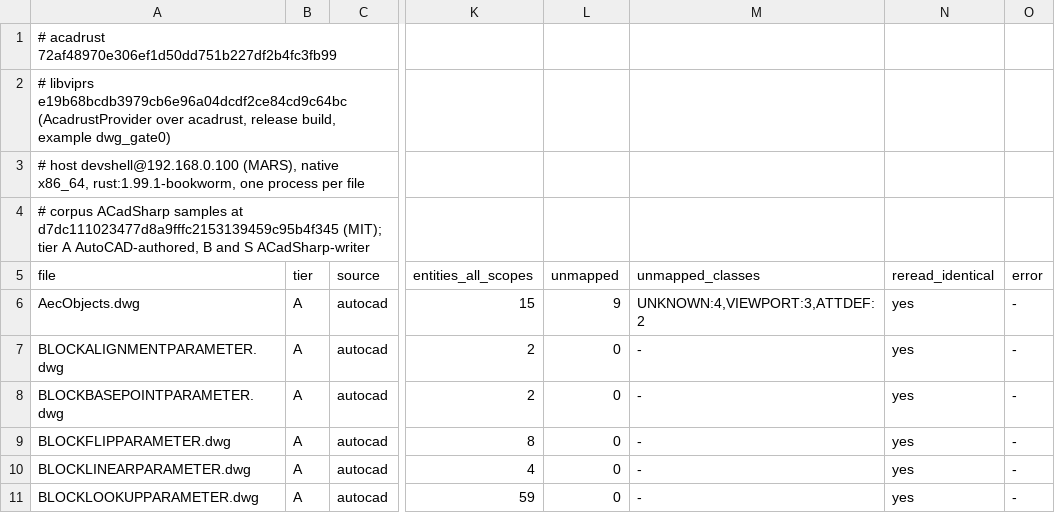
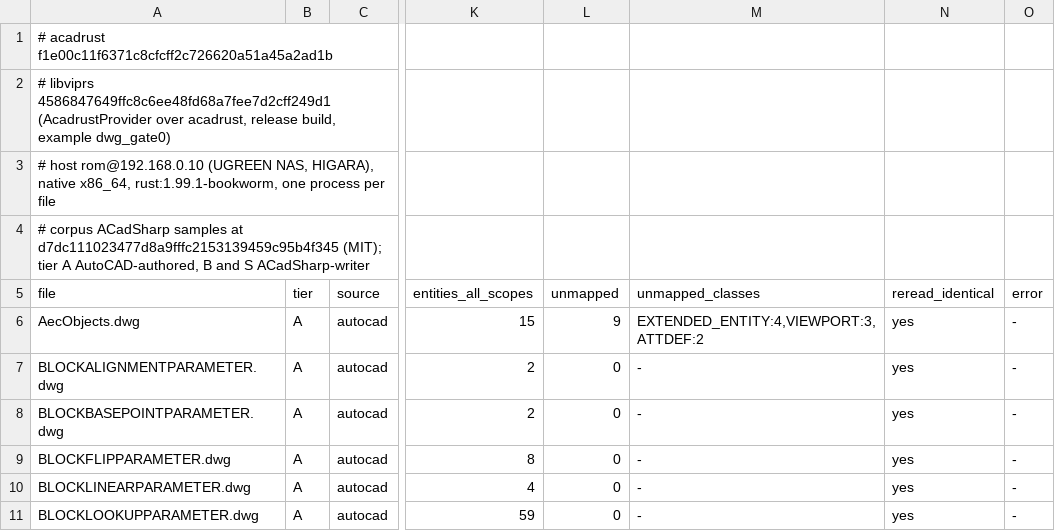
Before and after one commit to libviprs/libviprs, a TSV file: docs/spikes/acadrust-gate0/results-x64.tsv, drawn as a sheet; only a part is shown, gaps mark what is left out; the diff names each change by its address in the sheet, - before the commit and + after, or states it on an @@ line.

Commit message:
Pin acadrust to the reconciled fork main (0.6.8)
The fork merged the upstream sync, so I moved the rev to f1e00c11 and the version to 0.6.8, reran Gate 0 on native x86_64 (every Tier A count is unchanged), and boxed the Viewport and MText the tests build because acadrust does now... the pre-2007 text note is in the version page.

```diff
--- a/docs/spikes/acadrust-gate0/results-x64.tsv
+++ b/docs/spikes/acadrust-gate0/results-x64.tsv
-A1 (file): # acadrust 72af48970e306ef1d50dd751b227df2b4fc3fb99
+A1 (file): # acadrust f1e00c11f6371c8cfcff2c726620a51a45a2ad1b
-A2 (file): # libviprs e19b68bcdb3979cb6e96a04dcdf2ce84cd9c64bc (AcadrustProvider over…
+A2 (file): # libviprs 4586847649ffc8c6ee48fd68a7fee7d2cff249d1 (AcadrustProvider over…
-A3 (file): # host devshell@192.168.0.100 (MARS), native x86_64,…
+A3 (file): # host rom@192.168.0.10 (UGREEN NAS, HIGARA), native x86_64,…
-M6 (unmapped_classes): UNKNOWN:4,VIEWPORT:3,ATTDEF:2
+M6 (unmapped_classes): EXTENDED_ENTITY:4,VIEWPORT:3,ATTDEF:2
```
Also changed, not shown: 9 other files.
